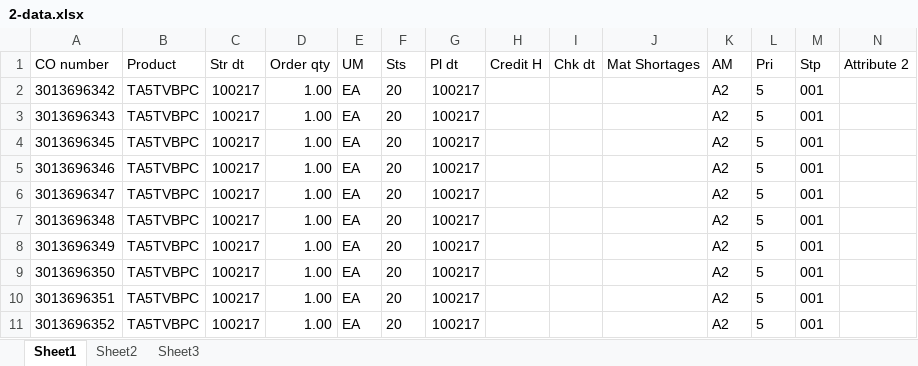
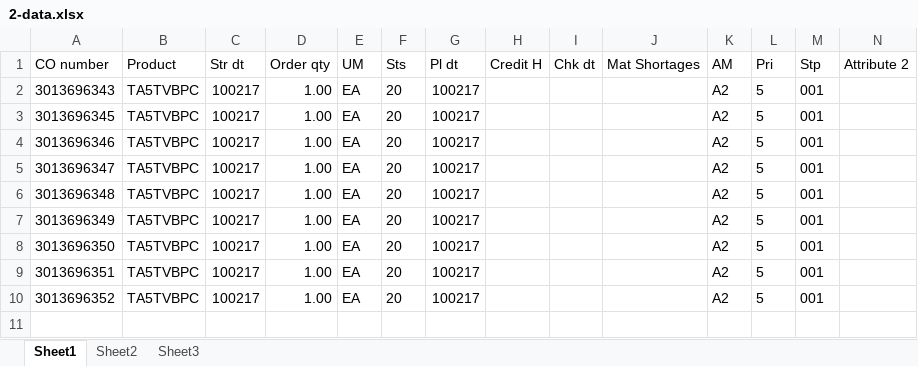
Before and after one commit to hbhardwaj03/Andyz-POC, an Excel workbook: Resources/2-data.xlsx, sheet Sheet1, drawn as a sheet; only a part is shown; values as stored, in another font and other column widths than the file's, no borders; rows hold the shown columns only; the diff names each change by its address in the sheet, - before the commit and + after, or states it on an @@ line.

```diff
--- a/Resources/2-data.xlsx (sheet Sheet1)
+++ b/Resources/2-data.xlsx (sheet Sheet1)
-row 2: 3013696342 | TA5TVBPC | 100217 | 1.00 | EA | 20 | 100217 |  |  |  | A2 | 5 | 001
```
Also changed, not shown: Resources/3-data.xlsx, Resources/ZCustomaization.xlsx.
